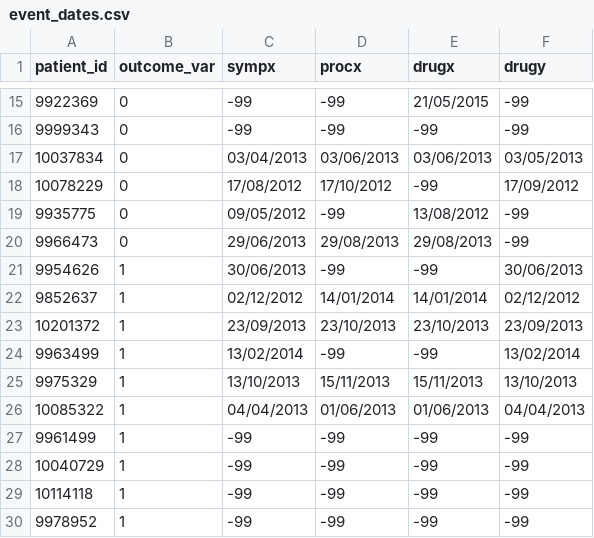
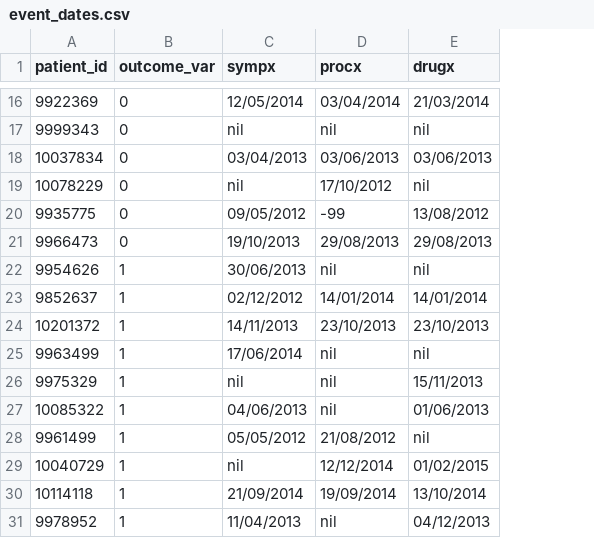
Before and after one commit to jzhao0802/palab, a CSV file: example_data/event_dates.csv, drawn as a sheet; only a part is shown, gaps mark what is left out; removed rows and columns are numbered as before the commit, all else as after; the diff covers the shown part only; the diff names each change by its address in the sheet, - before the commit and + after, or states it on an @@ line.

```diff
--- a/example_data/event_dates.csv
+++ b/example_data/event_dates.csv
-column F (drugy), rows 15-30: -99 | -99 | 03/05/2013 | 17/09/2012 | -99 | -99 | 30/06/2013 | 02/12/2012 | 23/09/2013 | 13/02/2014 | 13/10/2013 | 04/04/2013 | -99 | -99 | -99 | -99
-C16 (sympx): -99
+C16 (sympx): 12/05/2014
-D16 (procx): -99
+D16 (procx): 03/04/2014
-E16 (drugx): 21/05/2015
+E16 (drugx): 21/03/2014
-C17 (sympx): -99
+C17 (sympx): nil
-D17 (procx): -99
+D17 (procx): nil
-E17 (drugx): -99
+E17 (drugx): nil
-C19 (sympx): 17/08/2012
+C19 (sympx): nil
-E19 (drugx): -99
+E19 (drugx): nil
-C21 (sympx): 29/06/2013
+C21 (sympx): 19/10/2013
-D22 (procx): -99
+D22 (procx): nil
-E22 (drugx): -99
+E22 (drugx): nil
-C24 (sympx): 23/09/2013
+C24 (sympx): 14/11/2013
-C25 (sympx): 13/02/2014
+C25 (sympx): 17/06/2014
-D25 (procx): -99
+D25 (procx): nil
-E25 (drugx): -99
+E25 (drugx): nil
-C26 (sympx): 13/10/2013
+C26 (sympx): nil
-D26 (procx): 15/11/2013
+D26 (procx): nil
-C27 (sympx): 04/04/2013
+C27 (sympx): 04/06/2013
-D27 (procx): 01/06/2013
+D27 (procx): nil
-C28 (sympx): -99
+C28 (sympx): 05/05/2012
-D28 (procx): -99
+D28 (procx): 21/08/2012
-E28 (drugx): -99
+E28 (drugx): nil
-C29 (sympx): -99
+C29 (sympx): nil
-D29 (procx): -99
+D29 (procx): 12/12/2014
-E29 (drugx): -99
+E29 (drugx): 01/02/2015
-C30 (sympx): -99
+C30 (sympx): 21/09/2014
-D30 (procx): -99
+D30 (procx): 19/09/2014
-E30 (drugx): -99
+E30 (drugx): 13/10/2014
-C31 (sympx): -99
+C31 (sympx): 11/04/2013
-D31 (procx): -99
+D31 (procx): nil
-E31 (drugx): -99
+E31 (drugx): 04/12/2013
```
Also changed, not shown: 1 added row, 1 removed row and 50 edited cells elsewhere in this file, 2 other files.
